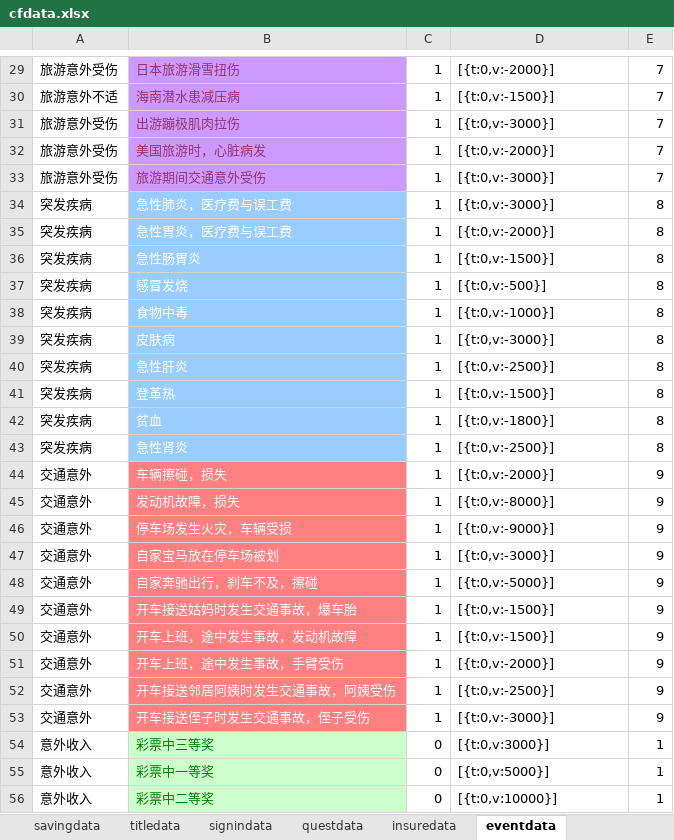
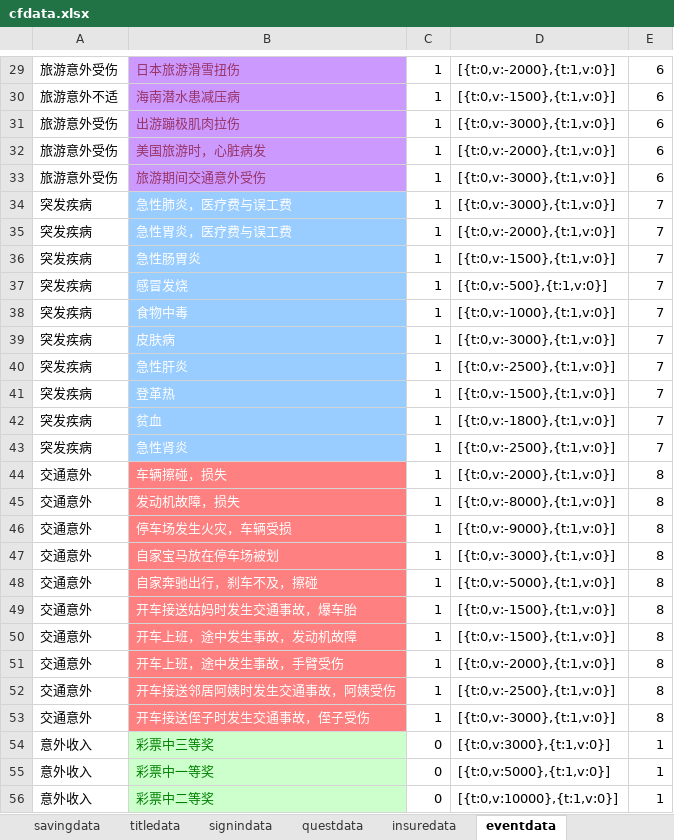
Before and after one commit to colenhyt/cf, an Excel workbook: cfdata.xlsx, sheet eventdata, drawn as a sheet; only a part is shown, gaps mark what is left out; values as stored, in another font and other column widths than the file's, no borders; the diff covers the shown part only; the diff names each change by its address in the sheet, - before the commit and + after, or states it on an @@ line.

```diff
--- a/cfdata.xlsx (sheet eventdata)
+++ b/cfdata.xlsx (sheet eventdata)
-D29: [{t:0,v:-2000}]
+D29: [{t:0,v:-2000},{t:1,v:0}]
-E29:E33: 7
+E29:E33: 6
-D30: [{t:0,v:-1500}]
+D30: [{t:0,v:-1500},{t:1,v:0}]
-D31: [{t:0,v:-3000}]
+D31: [{t:0,v:-3000},{t:1,v:0}]
-D32: [{t:0,v:-2000}]
+D32: [{t:0,v:-2000},{t:1,v:0}]
-D33:D34: [{t:0,v:-3000}]
+D33:D34: [{t:0,v:-3000},{t:1,v:0}]
-E34:E43: 8
+E34:E43: 7
-D35: [{t:0,v:-2000}]
+D35: [{t:0,v:-2000},{t:1,v:0}]
-D36: [{t:0,v:-1500}]
+D36: [{t:0,v:-1500},{t:1,v:0}]
-D37: [{t:0,v:-500}]
+D37: [{t:0,v:-500},{t:1,v:0}]
-D38: [{t:0,v:-1000}]
+D38: [{t:0,v:-1000},{t:1,v:0}]
-D39: [{t:0,v:-3000}]
+D39: [{t:0,v:-3000},{t:1,v:0}]
-D40: [{t:0,v:-2500}]
+D40: [{t:0,v:-2500},{t:1,v:0}]
-D41: [{t:0,v:-1500}]
+D41: [{t:0,v:-1500},{t:1,v:0}]
-D42: [{t:0,v:-1800}]
+D42: [{t:0,v:-1800},{t:1,v:0}]
-D43: [{t:0,v:-2500}]
+D43: [{t:0,v:-2500},{t:1,v:0}]
-D44: [{t:0,v:-2000}]
+D44: [{t:0,v:-2000},{t:1,v:0}]
-E44:E53: 9
+E44:E53: 8
-D45: [{t:0,v:-8000}]
+D45: [{t:0,v:-8000},{t:1,v:0}]
-D46: [{t:0,v:-9000}]
+D46: [{t:0,v:-9000},{t:1,v:0}]
-D47: [{t:0,v:-3000}]
+D47: [{t:0,v:-3000},{t:1,v:0}]
-D48: [{t:0,v:-5000}]
+D48: [{t:0,v:-5000},{t:1,v:0}]
-D49:D50: [{t:0,v:-1500}]
+D49:D50: [{t:0,v:-1500},{t:1,v:0}]
-D51: [{t:0,v:-2000}]
+D51: [{t:0,v:-2000},{t:1,v:0}]
-D52: [{t:0,v:-2500}]
+D52: [{t:0,v:-2500},{t:1,v:0}]
-D53: [{t:0,v:-3000}]
+D53: [{t:0,v:-3000},{t:1,v:0}]
-D54: [{t:0,v:3000}]
+D54: [{t:0,v:3000},{t:1,v:0}]
-D55: [{t:0,v:5000}]
+D55: [{t:0,v:5000},{t:1,v:0}]
-D56: [{t:0,v:10000}]
+D56: [{t:0,v:10000},{t:1,v:0}]
```
Also changed, not shown: 101 edited cells elsewhere in this sheet, sheet insuredata, sheet questdata, sheet initdata, sheet savingdata, 10 other files.
